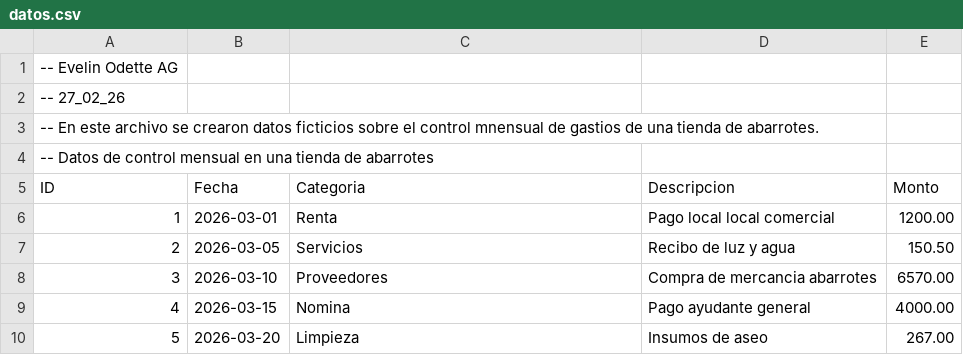
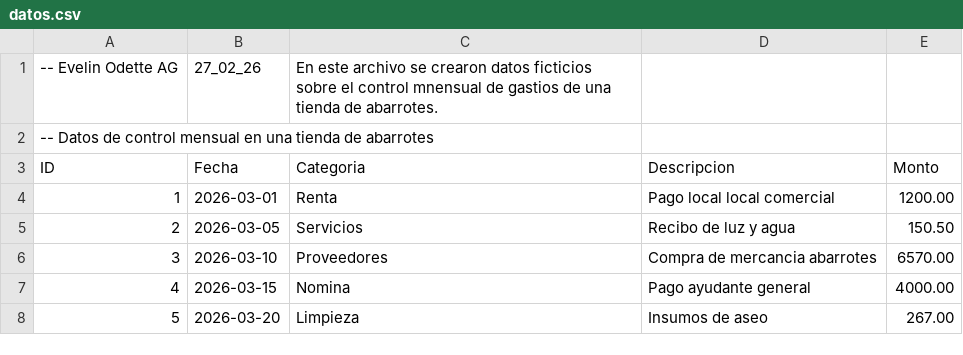
Before and after one commit to Roberto-Rodri/Equipo2-Proyecto, a CSV file: datos.csv, drawn as a sheet.

Commit message:
Update datos.csv

```diff
--- a/datos.csv
+++ b/datos.csv
@@ -1,4 +1,2 @@
--- Evelin Odette AG
--- 27_02_26
--- En este archivo se crearon datos ficticios sobre el control mnensual de gastios de una tienda de abarrotes.
+-- Evelin Odette AG, 27_02_26, En este archivo se crearon datos ficticios sobre el control mnensual de gastios de una tienda de abarrotes.
 -- Datos de control mensual en una tienda de abarrotes
```
